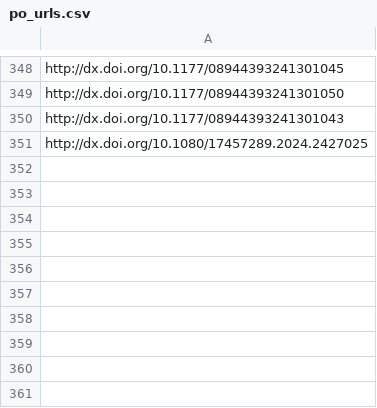
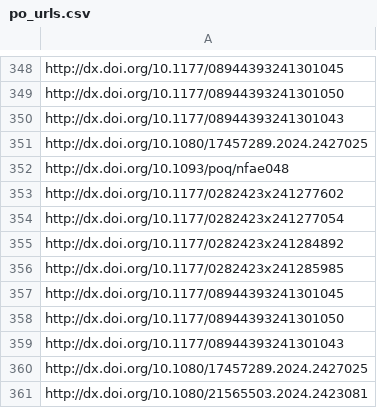
Before and after one commit to jacob-long/picnic, a CSV file: memory/po_urls.csv, drawn as a sheet; only a part is shown, gaps mark what is left out; the diff names each change by its address in the sheet, - before the commit and + after, or states it on an @@ line.

```diff
--- a/memory/po_urls.csv
+++ b/memory/po_urls.csv
+row 352: http://dx.doi.org/10.1093/poq/nfae048
+row 353: http://dx.doi.org/10.1177/0282423x241277602
+row 354: http://dx.doi.org/10.1177/0282423x241277054
+row 355: http://dx.doi.org/10.1177/0282423x241284892
+row 356: http://dx.doi.org/10.1177/0282423x241285985
+row 357: http://dx.doi.org/10.1177/08944393241301045
+row 358: http://dx.doi.org/10.1177/08944393241301050
+row 359: http://dx.doi.org/10.1177/08944393241301043
+row 360: http://dx.doi.org/10.1080/17457289.2024.2427025
+row 361: http://dx.doi.org/10.1080/21565503.2024.2423081
```
Also changed, not shown: memory/communication_urls.csv, memory/politics_urls.csv, 11 other files.
